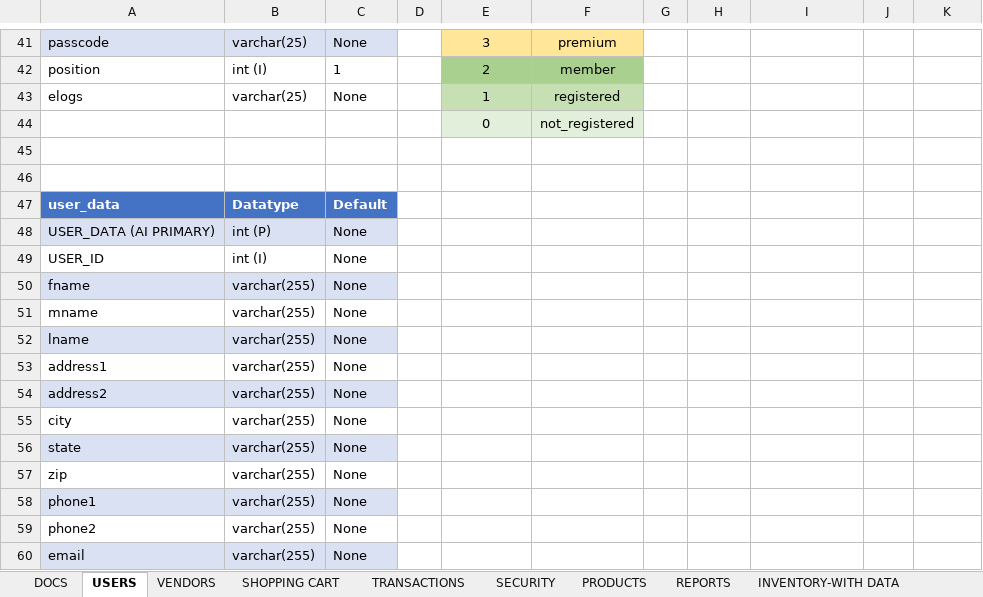
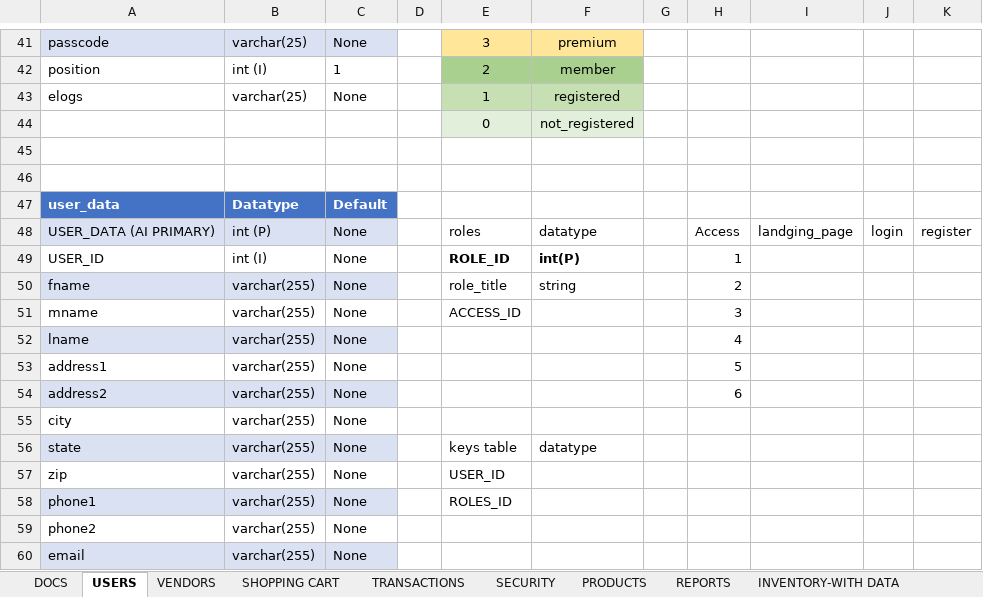
Before and after one commit to charlieolinsky/PowerHousePhitness, an Excel workbook: docs/Database Tables Outlines/POS - Database Tracker.xlsx, sheet USERS, drawn as a sheet; only a part is shown, gaps mark what is left out; values as stored, in another font and other column widths than the file's, no borders; table styles not drawn; the diff names each change by its address in the sheet, - before the commit and + after, or states it on an @@ line.

```diff
--- a/docs/Database Tables Outlines/POS - Database Tracker.xlsx (sheet USERS)
+++ b/docs/Database Tables Outlines/POS - Database Tracker.xlsx (sheet USERS)
-E48: (empty)
+E48: roles
-F48: (empty)
+F48: datatype
-H48: (empty)
+H48: Access
-I48: (empty)
+I48: landging_page
-J48: (empty)
+J48: login
-K48: (empty)
+K48: register
-E49: (empty)
+E49: ROLE_ID
-F49: (empty)
+F49: int(P)
-H49: (empty)
+H49: 1
-E50: (empty)
+E50: role_title
-F50: (empty)
+F50: string
-H50: (empty)
+H50: 2
-E51: (empty)
+E51: ACCESS_ID
-H51: (empty)
+H51: 3
-H52: (empty)
+H52: 4
-H53: (empty)
+H53: 5
-H54: (empty)
+H54: 6
-E56: (empty)
+E56: keys table
-F56: (empty)
+F56: datatype
-E57: (empty)
+E57: USER_ID
-E58: (empty)
+E58: ROLES_ID
```
Also changed, not shown: sheet VENDORS, sheet SHOPPING CART, 7 other files.
